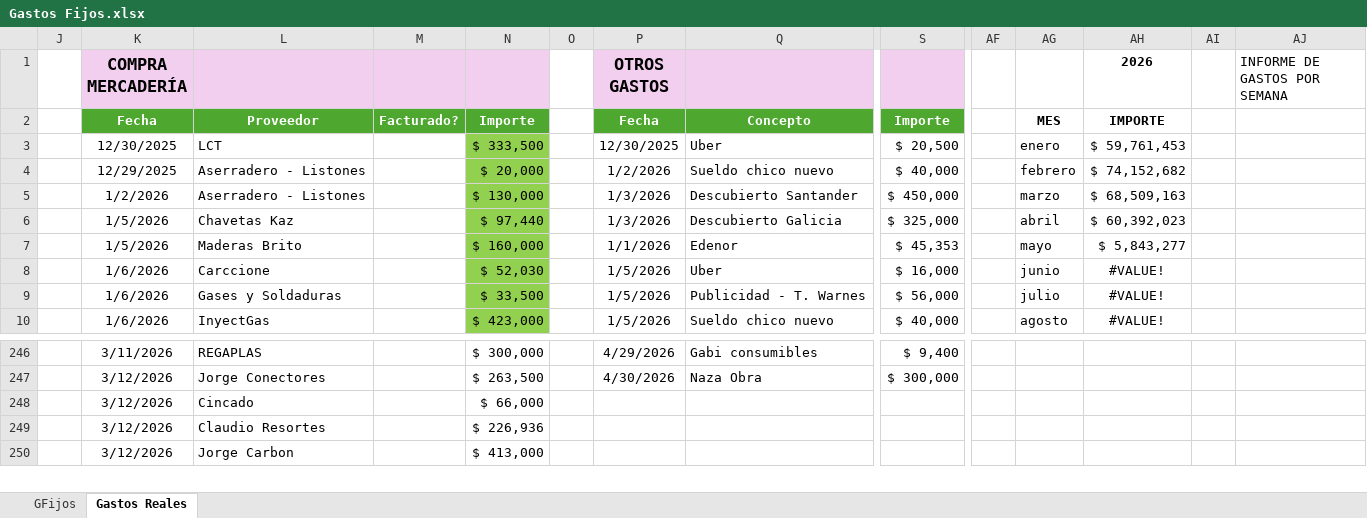
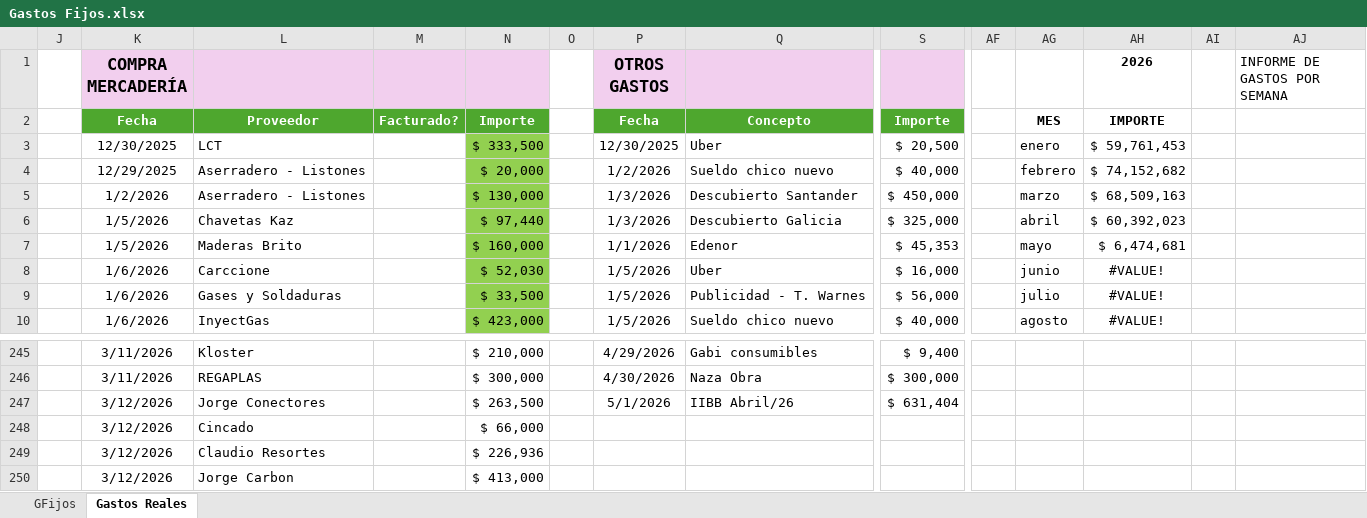
Before and after one commit to maxifercotizador/Proyecto-Privado, an Excel workbook: Gastos Fijos.xlsx, sheet Gastos Reales, drawn as a sheet; only a part is shown, gaps mark what is left out; values as stored, in another font and other column widths than the file's, no borders; conditional formats and table styles not drawn; addresses are those after the commit; rows hold the shown columns only; the diff covers the shown part only; the diff names each change by its address in the sheet, - before the commit and + after, or states it on an @@ line.

```diff
--- a/Gastos Fijos.xlsx (sheet Gastos Reales)
+++ b/Gastos Fijos.xlsx (sheet Gastos Reales)
-AH7 (2026): $ 5,843,277
+AH7 (2026): $ 6,474,681
-L245: REGAPLAS
+L245: Kloster
-N245: $ 300,000
+N245: $ 210,000
-K246 (COMPRA MERCADERÍA): 3/12/2026
+K246 (COMPRA MERCADERÍA): 3/11/2026
-L246: Jorge Conectores
+L246: REGAPLAS
-N246: $ 263,500
+N246: $ 300,000
+row 247:  | 3/12/2026 | Jorge Conectores |  | $ 263,500 |  | 5/1/2026 | IIBB Abril/26 | $ 631,404
```
Also changed, not shown: 1 added row, 2 removed rows, 24 edited cells and cell formats elsewhere in this sheet, sheet GFijos, formulas that keep their value.
